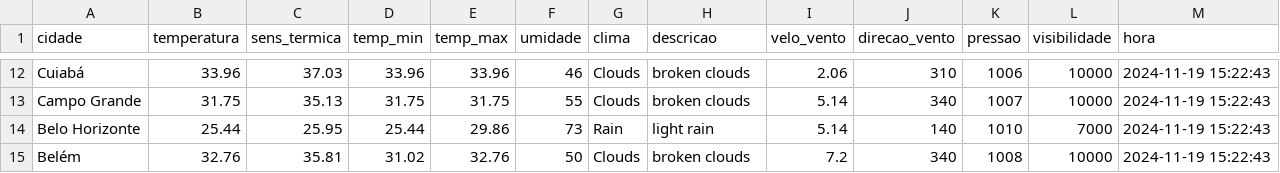
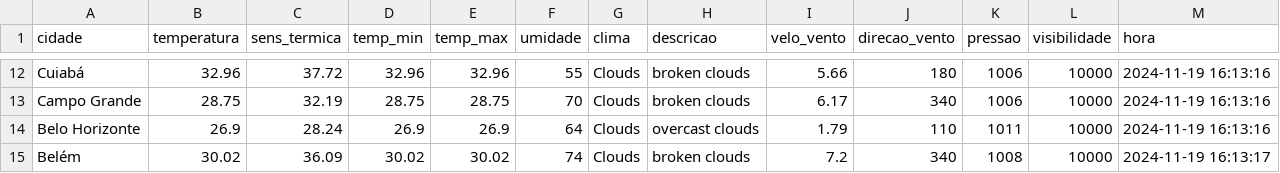
Before and after one commit to ThFenrir/integradorClimaDados, a CSV file: dados_clima_recente.csv, drawn as a sheet; only a part is shown, gaps mark what is left out; the diff covers the shown part only; the diff names each change by its address in the sheet, - before the commit and + after, or states it on an @@ line.

```diff
--- a/dados_clima_recente.csv
+++ b/dados_clima_recente.csv
-B12 (temperatura): 33.96
+B12 (temperatura): 32.96
-C12 (sens_termica): 37.03
+C12 (sens_termica): 37.72
-D12 (temp_min): 33.96
+D12 (temp_min): 32.96
-E12 (temp_max): 33.96
+E12 (temp_max): 32.96
-F12 (umidade): 46
+F12 (umidade): 55
-I12 (velo_vento): 2.06
+I12 (velo_vento): 5.66
-J12 (direcao_vento): 310
+J12 (direcao_vento): 180
-M12:M14 (hora): 2024-11-19 15:22:43
+M12:M14 (hora): 2024-11-19 16:13:16
-B13 (temperatura): 31.75
+B13 (temperatura): 28.75
-C13 (sens_termica): 35.13
+C13 (sens_termica): 32.19
-D13 (temp_min): 31.75
+D13 (temp_min): 28.75
-E13 (temp_max): 31.75
+E13 (temp_max): 28.75
-F13 (umidade): 55
+F13 (umidade): 70
-I13 (velo_vento): 5.14
+I13 (velo_vento): 6.17
-K13 (pressao): 1007
+K13 (pressao): 1006
-B14 (temperatura): 25.44
+B14 (temperatura): 26.9
-C14 (sens_termica): 25.95
+C14 (sens_termica): 28.24
-D14 (temp_min): 25.44
+D14 (temp_min): 26.9
-E14 (temp_max): 29.86
+E14 (temp_max): 26.9
-F14 (umidade): 73
+F14 (umidade): 64
-G14 (clima): Rain
+G14 (clima): Clouds
-H14 (descricao): light rain
+H14 (descricao): overcast clouds
-I14 (velo_vento): 5.14
+I14 (velo_vento): 1.79
-J14 (direcao_vento): 140
+J14 (direcao_vento): 110
-K14 (pressao): 1010
+K14 (pressao): 1011
-L14 (visibilidade): 7000
+L14 (visibilidade): 10000
-B15 (temperatura): 32.76
+B15 (temperatura): 30.02
-C15 (sens_termica): 35.81
+C15 (sens_termica): 36.09
-D15 (temp_min): 31.02
+D15 (temp_min): 30.02
-E15 (temp_max): 32.76
+E15 (temp_max): 30.02
-F15 (umidade): 50
+F15 (umidade): 74
-M15 (hora): 2024-11-19 15:22:43
+M15 (hora): 2024-11-19 16:13:17
```
Also changed, not shown: 139 edited cells elsewhere in this file.
